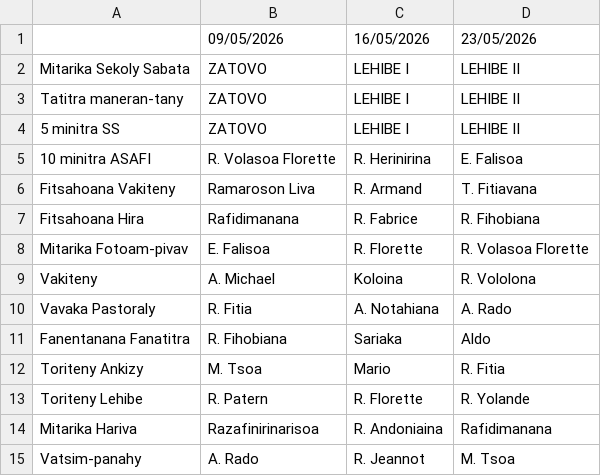
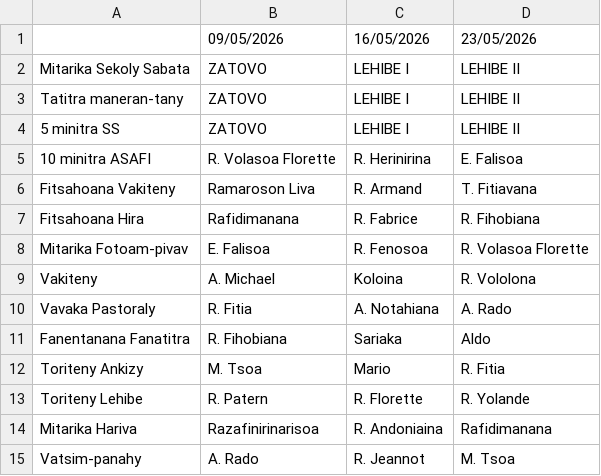
Before and after one commit to nainaw/fanompo, a CSV file: schedule.csv, drawn as a sheet.

Commit message:
Update schedule from Google Sheets (08/05/2026 20:32:53)

```diff
--- a/schedule.csv
+++ b/schedule.csv
@@ -7,3 +7,3 @@
 "Fitsahoana Hira","Rafidimanana","R. Fabrice","R. Fihobiana"
-"Mitarika Fotoam-pivav","E. Falisoa","R. Florette","R. Volasoa Florette"
+"Mitarika Fotoam-pivav","E. Falisoa","R. Fenosoa","R. Volasoa Florette"
 "Vakiteny","A. Michael","Koloina","R. Vololona"
```
